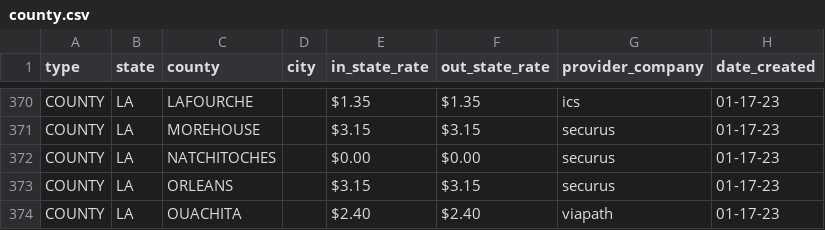
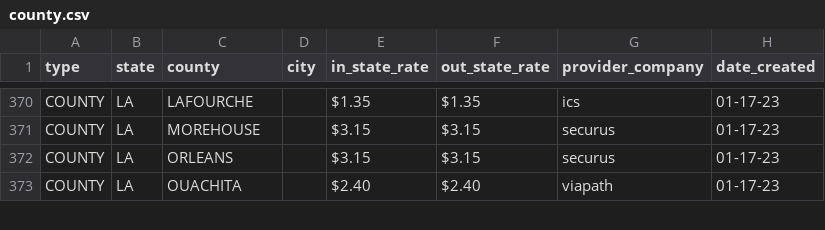
Before and after one commit to WorthRises/PrisonJailTelecomData, a CSV file: 01-17-23/county.csv, drawn as a sheet; only a part is shown, gaps mark what is left out.

Commit message:
county fix

```diff
--- a/01-17-23/county.csv
+++ b/01-17-23/county.csv
@@ -371,3 +371,2 @@ COUNTY,LA,LAFOURCHE,,$1.35,$1.35,ics,01-17-23
 COUNTY,LA,MOREHOUSE,,$3.15,$3.15,securus,01-17-23
-COUNTY,LA,NATCHITOCHES,,$0.00,$0.00,securus,01-17-23
 COUNTY,LA,ORLEANS,,$3.15,$3.15,securus,01-17-23
```
